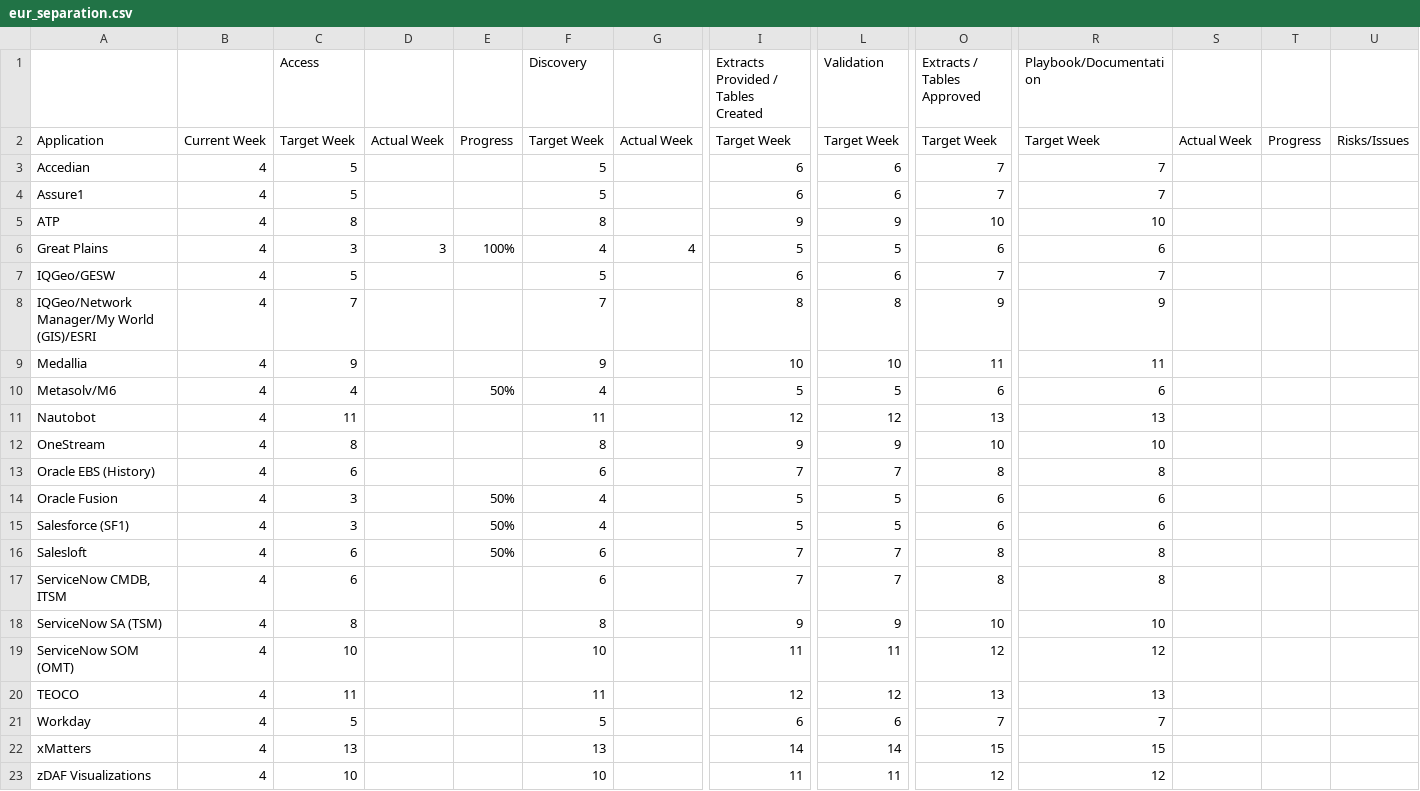
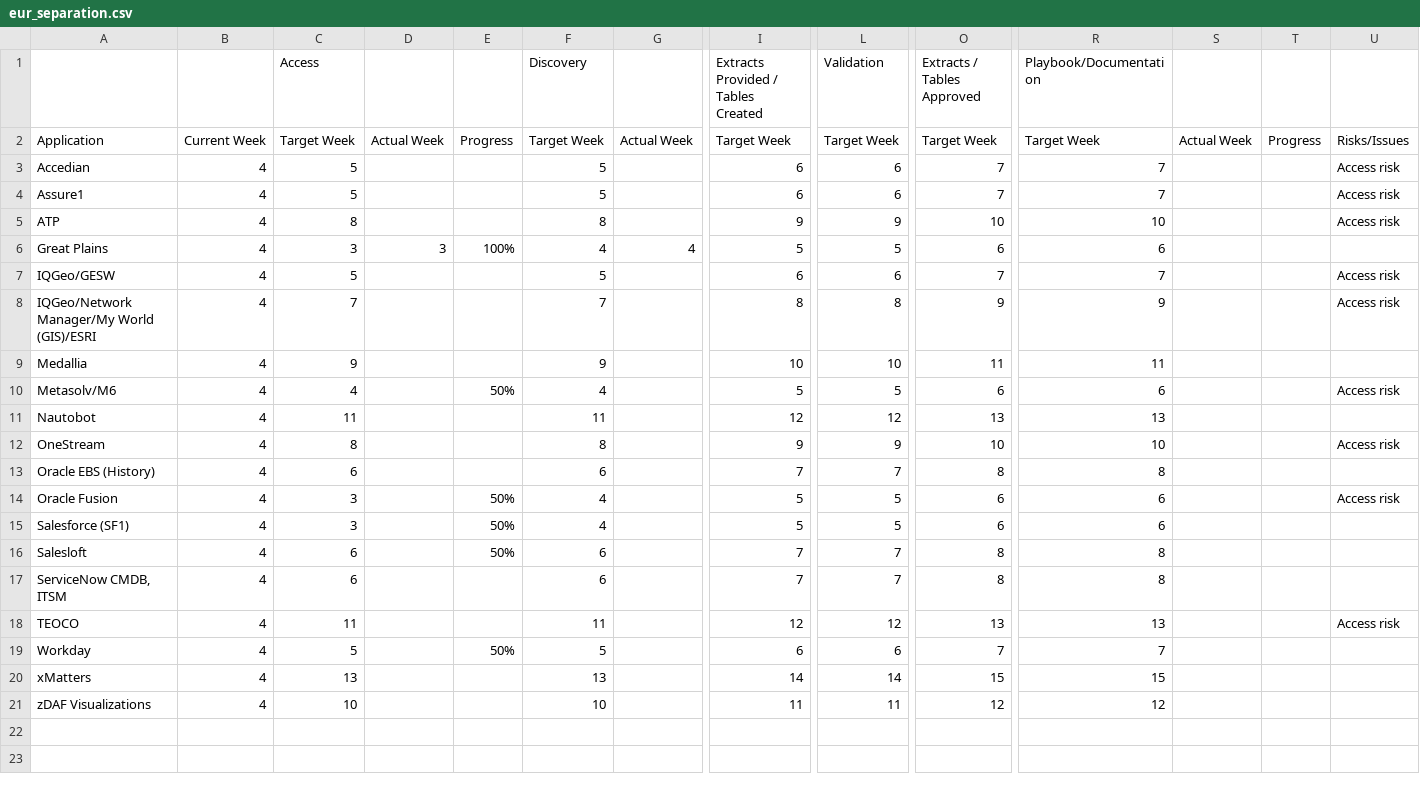
Before and after one commit to Das42/eur_progress_tracking, a CSV file: eur_separation.csv, drawn as a sheet; only a part is shown, gaps mark what is left out; removed rows and columns are numbered as before the commit, all else as after; rows hold the shown columns only; the diff names each change by its address in the sheet, - before the commit and + after, or states it on an @@ line.

Commit message:
Add files via upload

```diff
--- a/eur_separation.csv
+++ b/eur_separation.csv
-U3:U5: (empty)
+U3:U5: Access risk
-U7:U8: (empty)
+U7:U8: Access risk
-U10: (empty)
+U10: Access risk
-U12: (empty)
+U12: Access risk
-U14: (empty)
+U14: Access risk
-row 18: ServiceNow SA (TSM) | 4 | 8 |  |  | 8 |  | 9 | 9 | 10 | 10
-row 19: ServiceNow SOM (OMT) | 4 | 10 |  |  | 10 |  | 11 | 11 | 12 | 12
-U18: (empty)
+U18: Access risk
-E19: (empty)
+E19: 50%
```
